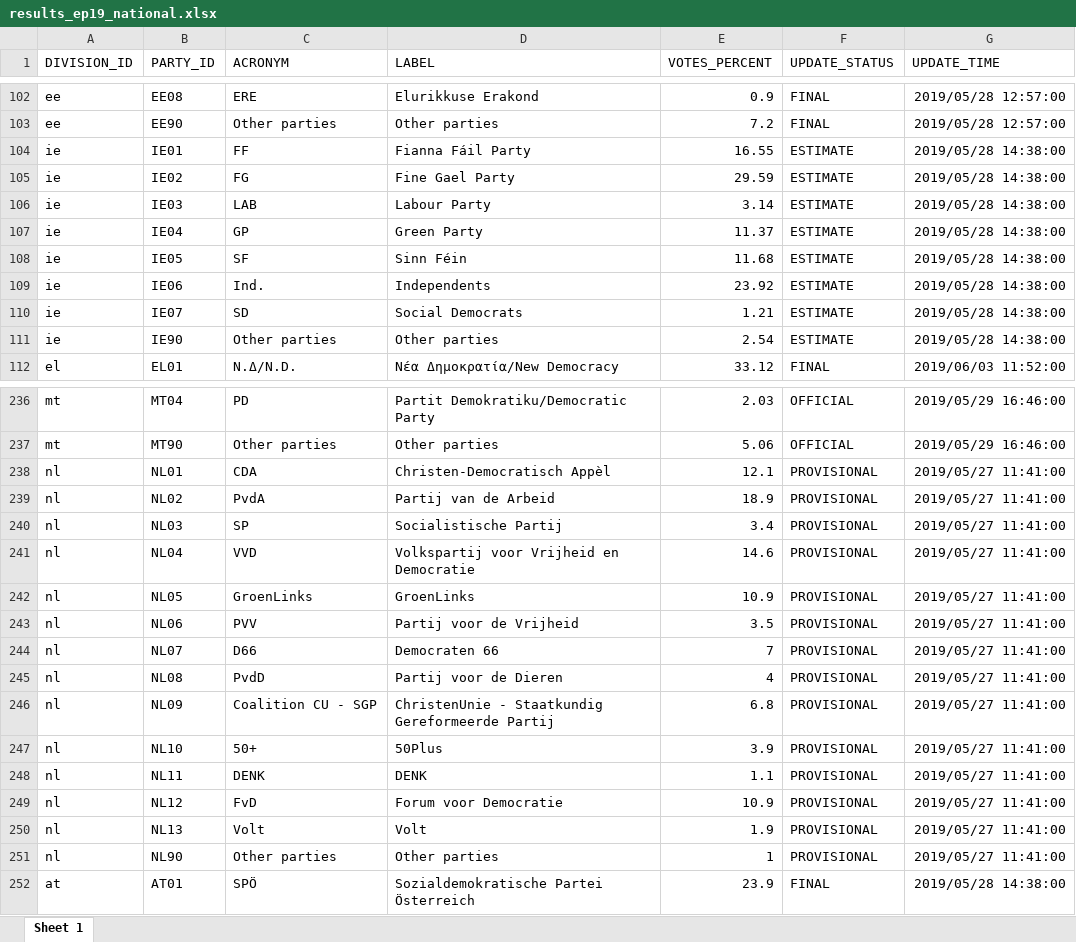
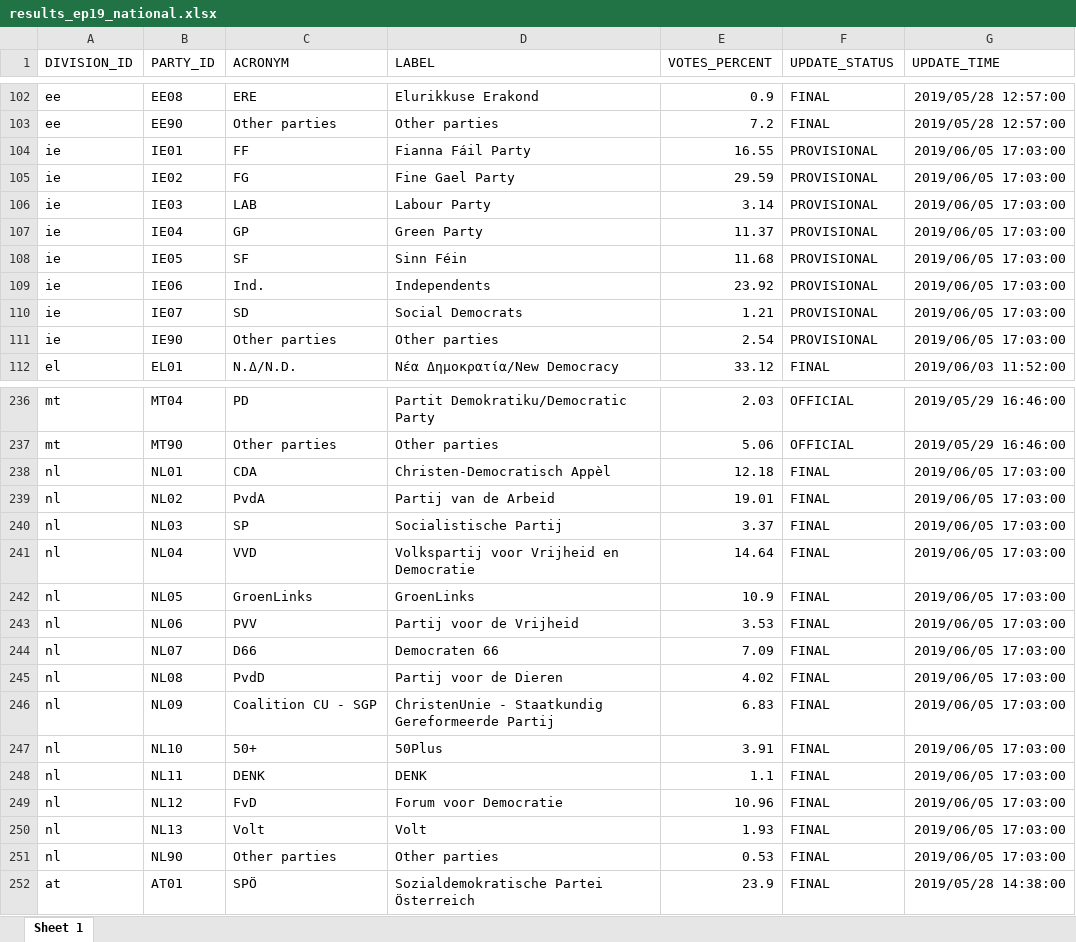
Before and after one commit to haosifan/EP2019, an Excel workbook: outputs/results_ep19_national.xlsx, sheet Sheet 1, drawn as a sheet; only a part is shown, gaps mark what is left out; values as stored, in another font and other column widths than the file's, no borders; the diff covers the shown part only; the diff names each change by its address in the sheet, - before the commit and + after, or states it on an @@ line.

```diff
--- a/outputs/results_ep19_national.xlsx (sheet Sheet 1)
+++ b/outputs/results_ep19_national.xlsx (sheet Sheet 1)
-F104:F111 (UPDATE_STATUS): ESTIMATE
+F104:F111 (UPDATE_STATUS): PROVISIONAL
-G104:G111 (UPDATE_TIME): 2019/05/28 14:38:00
+G104:G111 (UPDATE_TIME): 2019/06/05 17:03:00
-E238 (VOTES_PERCENT): 12.1
+E238 (VOTES_PERCENT): 12.18
-F238:F251 (UPDATE_STATUS): PROVISIONAL
+F238:F251 (UPDATE_STATUS): FINAL
-G238:G251 (UPDATE_TIME): 2019/05/27 11:41:00
+G238:G251 (UPDATE_TIME): 2019/06/05 17:03:00
-E239 (VOTES_PERCENT): 18.9
+E239 (VOTES_PERCENT): 19.01
-E240 (VOTES_PERCENT): 3.4
+E240 (VOTES_PERCENT): 3.37
-E241 (VOTES_PERCENT): 14.6
+E241 (VOTES_PERCENT): 14.64
-E243 (VOTES_PERCENT): 3.5
+E243 (VOTES_PERCENT): 3.53
-E244 (VOTES_PERCENT): 7
+E244 (VOTES_PERCENT): 7.09
-E245 (VOTES_PERCENT): 4
+E245 (VOTES_PERCENT): 4.02
-E246 (VOTES_PERCENT): 6.8
+E246 (VOTES_PERCENT): 6.83
-E247 (VOTES_PERCENT): 3.9
+E247 (VOTES_PERCENT): 3.91
-E249 (VOTES_PERCENT): 10.9
+E249 (VOTES_PERCENT): 10.96
-E250 (VOTES_PERCENT): 1.9
+E250 (VOTES_PERCENT): 1.93
-E251 (VOTES_PERCENT): 1
+E251 (VOTES_PERCENT): 0.53
```
Also changed, not shown: 21 edited cells elsewhere in this sheet, 3 other files.
